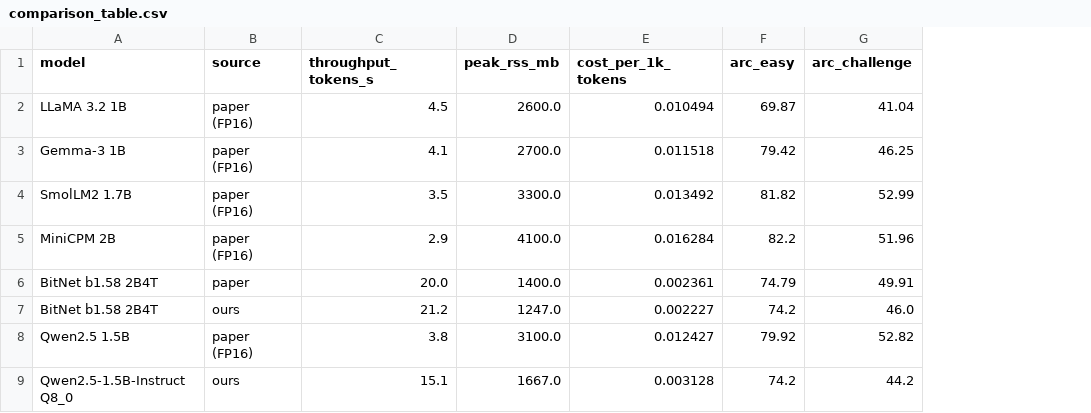
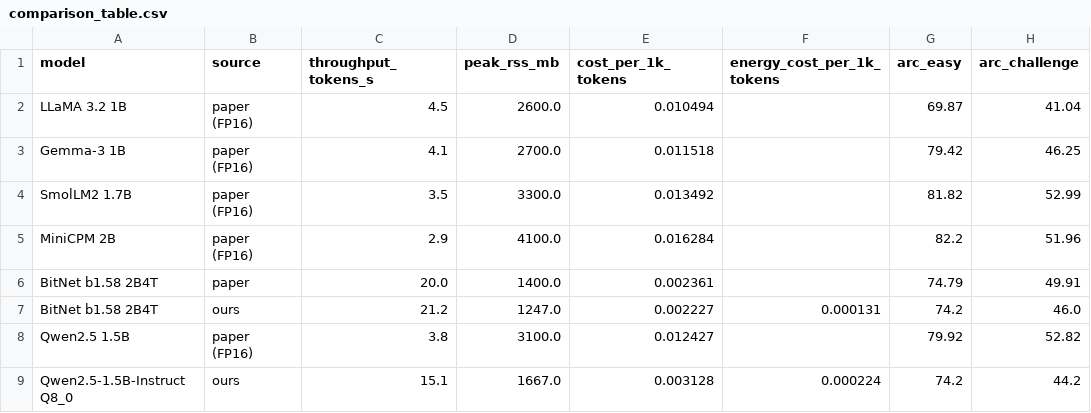
Before and after one commit to MangoPicante/CS495-Non-GPU, a CSV file: results/comparison_table.csv, drawn as a sheet; only a part is shown; the diff names each change by its address in the sheet, - before the commit and + after, or states it on an @@ line.

```diff
--- a/results/comparison_table.csv
+++ b/results/comparison_table.csv
+column F (energy_cost_per_1k_tokens), rows 7-9: 0.000131 |  | 0.000224
```
Also changed, not shown: 4 other files.
